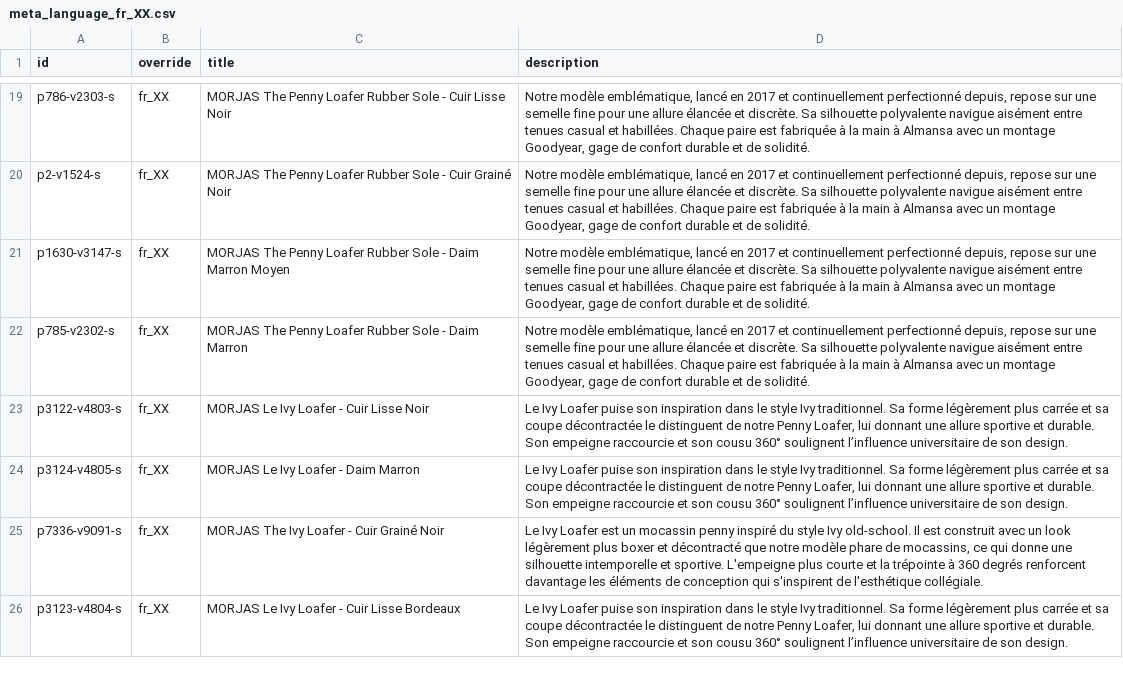
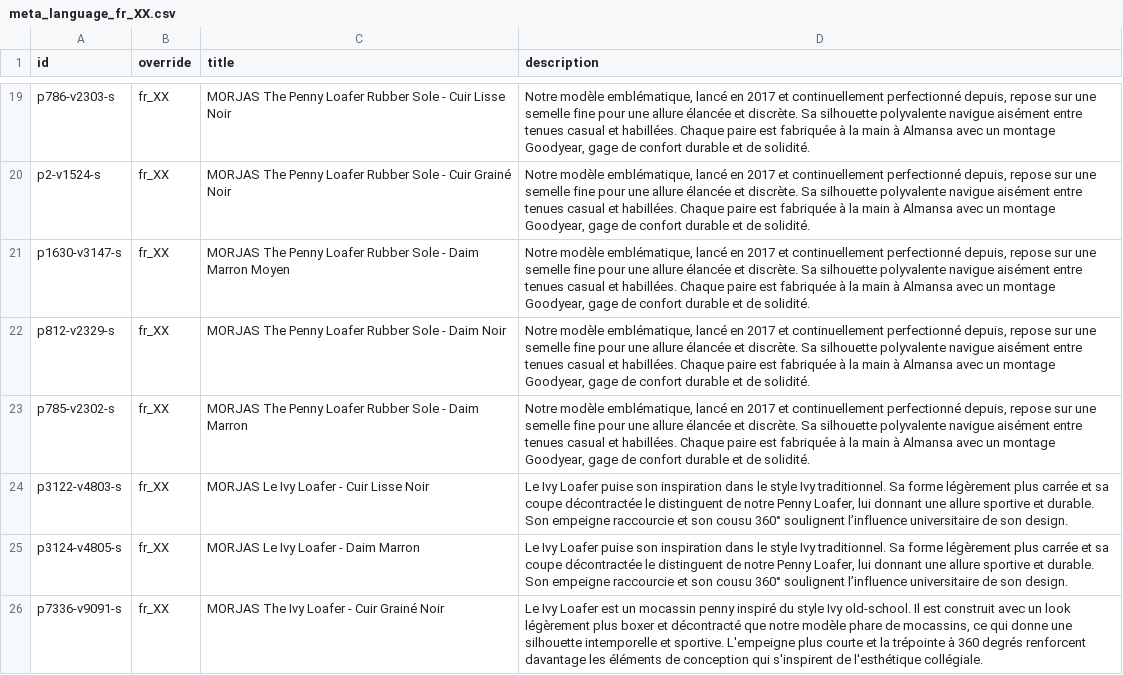
Before and after one commit to PJW134/meta-feeds, a CSV file: docs/meta_language_fr_XX.csv, drawn as a sheet; only a part is shown, gaps mark what is left out; the shorter side is filled out with more unchanged rows.

```diff
--- a/docs/meta_language_fr_XX.csv
+++ b/docs/meta_language_fr_XX.csv
@@ -21,2 +21,3 @@ p2-v1524-s,fr_XX,MORJAS The Penny Loafer Rubber Sole - Cuir Grainé Noir,"Notre
 p1630-v3147-s,fr_XX,MORJAS The Penny Loafer Rubber Sole - Daim Marron Moyen,"Notre modèle emblématique, lancé en 2017 et continuellement perfectionné depuis, repose sur une semelle fine pour une allure élancée et discrète. Sa silhouette polyvalente navigue aisément entre tenues casual et habillées. Chaque paire est fabriquée à la main à Almansa avec un montage Goodyear, gage de confort durable et de solidité."
+p812-v2329-s,fr_XX,MORJAS The Penny Loafer Rubber Sole - Daim Noir,"Notre modèle emblématique, lancé en 2017 et continuellement perfectionné depuis, repose sur une semelle fine pour une allure élancée et discrète. Sa silhouette polyvalente navigue aisément entre tenues casual et habillées. Chaque paire est fabriquée à la main à Almansa avec un montage Goodyear, gage de confort durable et de solidité."
 p785-v2302-s,fr_XX,MORJAS The Penny Loafer Rubber Sole - Daim Marron,"Notre modèle emblématique, lancé en 2017 et continuellement perfectionné depuis, repose sur une semelle fine pour une allure élancée et discrète. Sa silhouette polyvalente navigue aisément entre tenues casual et habillées. Chaque paire est fabriquée à la main à Almansa avec un montage Goodyear, gage de confort durable et de solidité."
```
Also changed, not shown: docs/meta_country_feed.csv, docs/meta_language_de_XX.csv, 3 other files.
